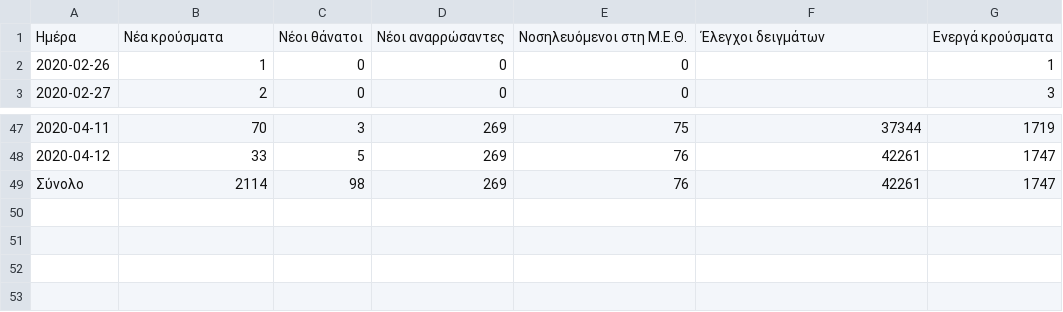
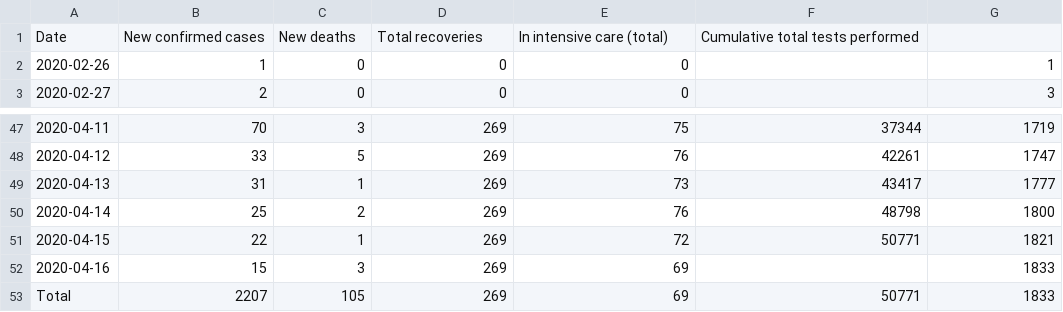
Before and after one commit to Covid-19-Response-Greece/covid19-data-greece, a CSV file: data/greece/wikipedia/cases.csv, drawn as a sheet; only a part is shown, gaps mark what is left out; the diff covers the shown part only.

Commit message:
Update data from wikipedia

```diff
--- a/data/greece/wikipedia/cases.csv
+++ b/data/greece/wikipedia/cases.csv
@@ -1,2 +1,2 @@
-Ημέρα,Νέα κρούσματα,Νέοι θάνατοι,Νέοι αναρρώσαντες,Νοσηλευόμενοι στη Μ.Ε.Θ.,Έλεγχοι δειγμάτων,Ενεργά κρούσματα
+Date,New confirmed cases,New deaths,Total recoveries,In intensive care (total),Cumulative total tests performed
 2020-02-26,1,0,0,0,,1
@@ -48,2 +48,6 @@
 2020-04-12,33,5,269,76,42261,1747
-Σύνολο,2114,98,269,76,42261,1747
+2020-04-13,31,1,269,73,43417,1777
+2020-04-14,25,2,269,76,48798,1800
+2020-04-15,22,1,269,72,50771,1821
+2020-04-16,15,3,269,69,,1833
+Total,2207,105,269,69,50771,1833
```
Also changed, not shown: 28 edited cells elsewhere in this file.
